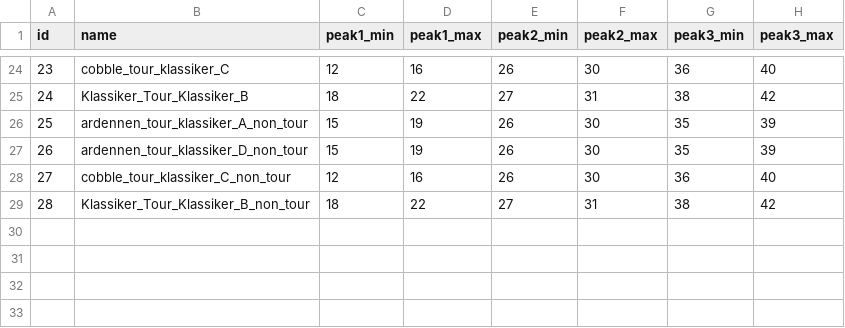
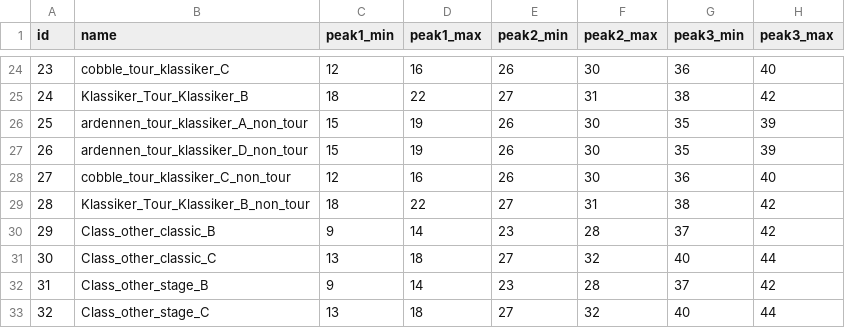
Before and after one commit to michaelkrinningersg-coder/velo, a CSV file: data/csv/race_programs.csv, drawn as a sheet; only a part is shown, gaps mark what is left out; the diff names each change by its address in the sheet, - before the commit and + after, or states it on an @@ line.

Commit message:
feat: add race_programs.csv dataset for rider development modeling

```diff
--- a/data/csv/race_programs.csv
+++ b/data/csv/race_programs.csv
+row 30: 29 | Class_other_classic_B | 9 | 14 | 23 | 28 | 37 | 42
+row 31: 30 | Class_other_classic_C | 13 | 18 | 27 | 32 | 40 | 44
+row 32: 31 | Class_other_stage_B | 9 | 14 | 23 | 28 | 37 | 42
+row 33: 32 | Class_other_stage_C | 13 | 18 | 27 | 32 | 40 | 44
```
